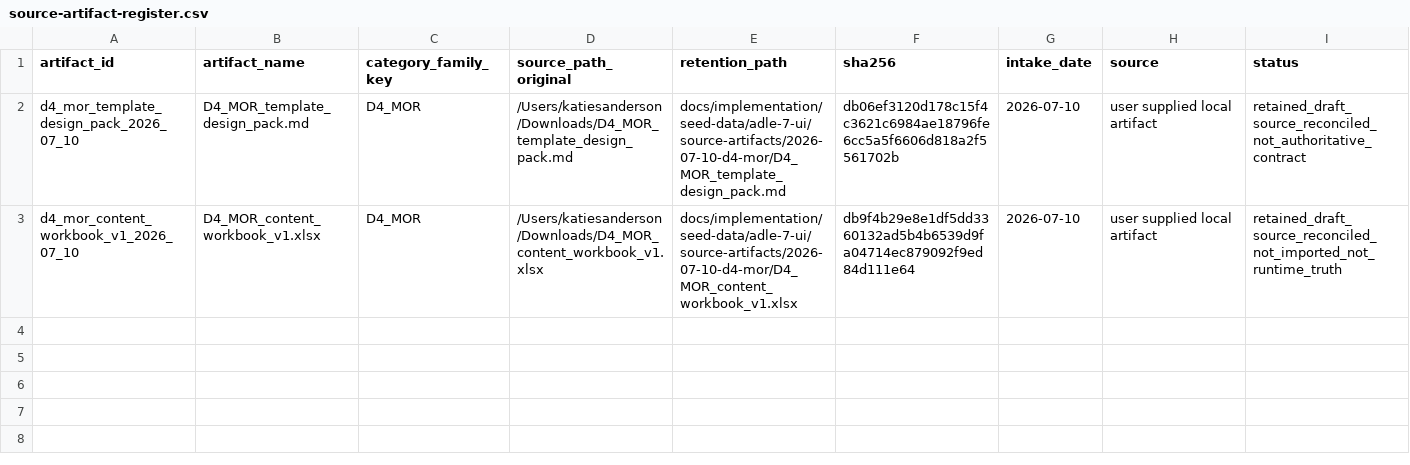
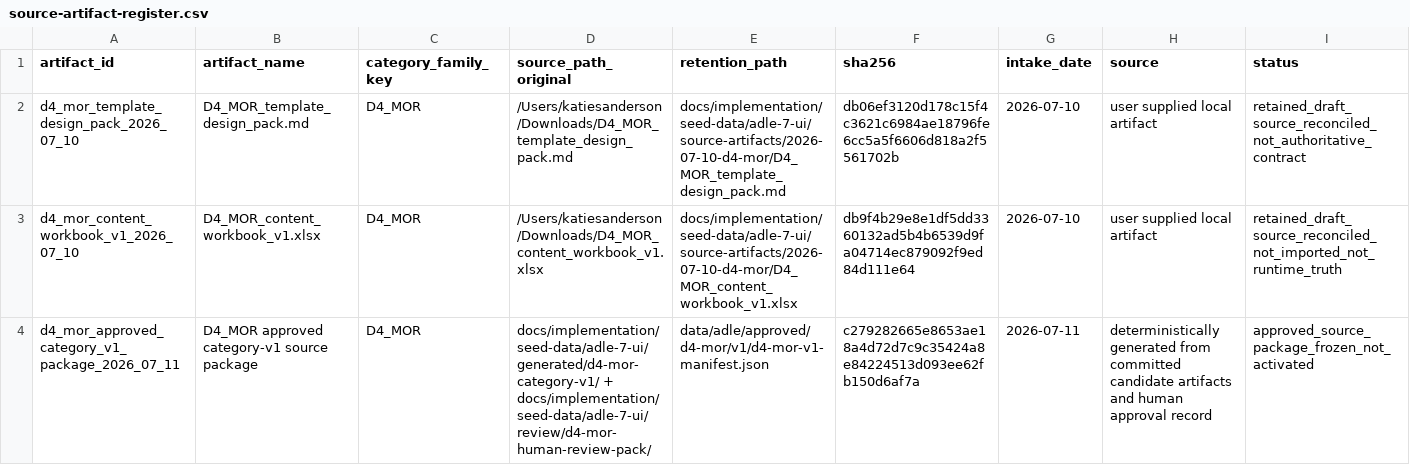
Before and after one commit to leesanderson1992-hash/scarletts-spells, a CSV file: docs/implementation/seed-data/adle-7-ui/source-artifacts/source-artifact-register.csv, drawn as a sheet; only a part is shown; rows hold the shown columns only; the diff names each change by its address in the sheet, - before the commit and + after, or states it on an @@ line.

```diff
--- a/docs/implementation/seed-data/adle-7-ui/source-artifacts/source-artifact-register.csv
+++ b/docs/implementation/seed-data/adle-7-ui/source-artifacts/source-artifact-register.csv
+row 4: d4_mor_approved_category_v1_package_2026_07_11 | D4_MOR approved category-v1 source package | D4_MOR | docs/implementation/seed-data/adle-7-ui/generated/d4-mor-category-v1/ + docs/implementation/seed-data/adle-7-ui/review/d4-mor-human-review-pack/ | data/adle/approved/d4-mor/v1/d4-mor-v1-manifest.json | c279282665e8653ae18a4d72d7c9c35424a8e84224513d093ee62fb150d6af7a | 2026-07-11 | deterministically generated from committed candidate artifacts and human approval record | approved_source_package_frozen_not_activated
```
Also changed, not shown: docs/implementation/seed-data/adle-7-ui/control-matrix/adle-7-ui-decision-register.csv, docs/implementation/seed-data/adle-7-ui/control-matrix/adle-7-ui-global-control-matrix.csv, 15 other files.
